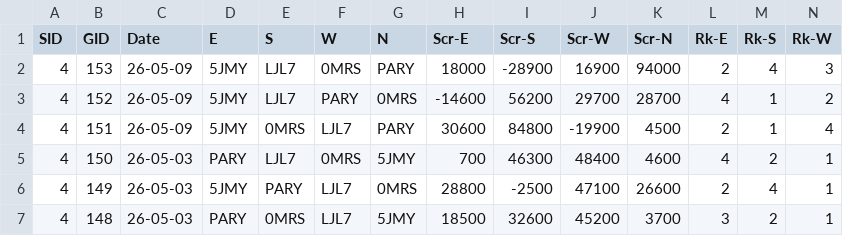
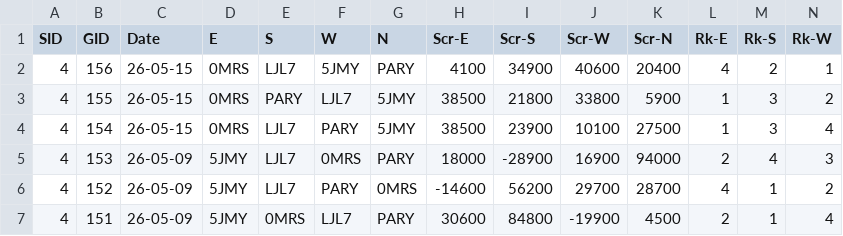
Before and after one commit to ShiningCrevice/DLeague-Data, a CSV file: data/games.csv, drawn as a sheet; only a part is shown; the shorter side is filled out with more unchanged rows; rows hold the shown columns only; the diff names each change by its address in the sheet, - before the commit and + after, or states it on an @@ line.

```diff
--- a/data/games.csv
+++ b/data/games.csv
+row 2: 4 | 156 | 26-05-15 | 0MRS | LJL7 | 5JMY | PARY | 4100 | 34900 | 40600 | 20400 | 4 | 2 | 1
+row 3: 4 | 155 | 26-05-15 | 0MRS | PARY | LJL7 | 5JMY | 38500 | 21800 | 33800 | 5900 | 1 | 3 | 2
+row 4: 4 | 154 | 26-05-15 | 0MRS | LJL7 | PARY | 5JMY | 38500 | 23900 | 10100 | 27500 | 1 | 3 | 4
```
Also changed, not shown: data/rounds.csv, statistics/S4.csv, 4 other files.
